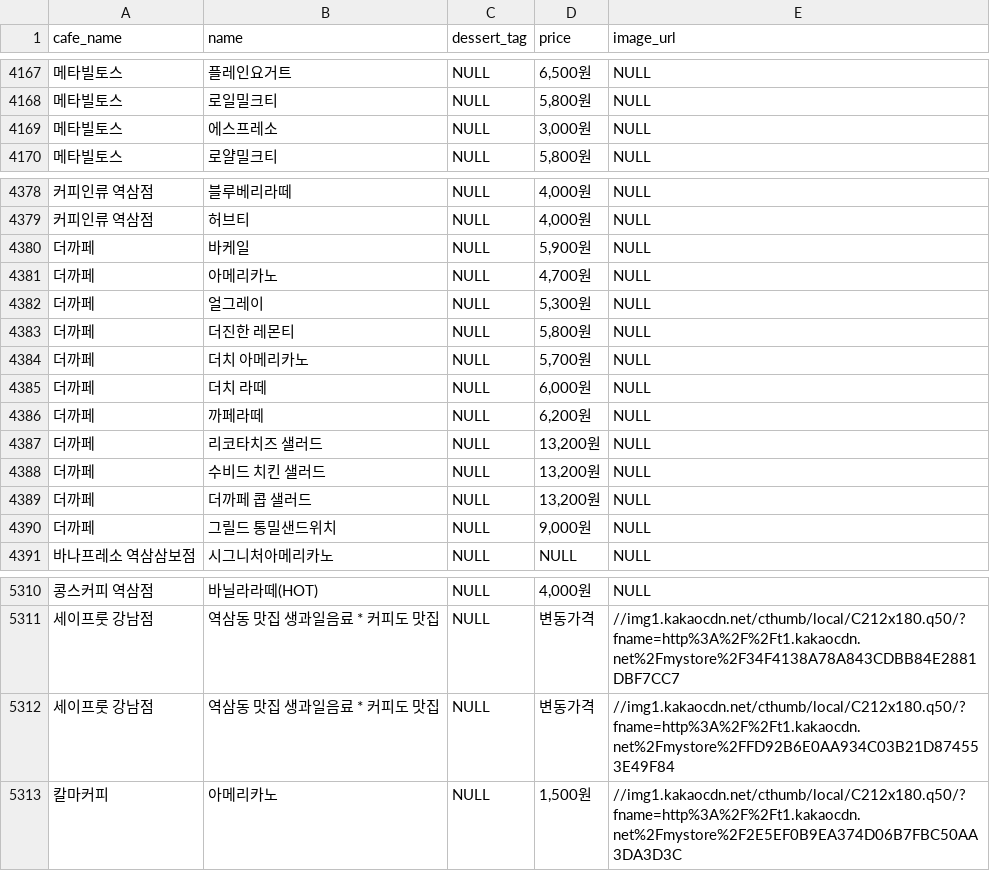
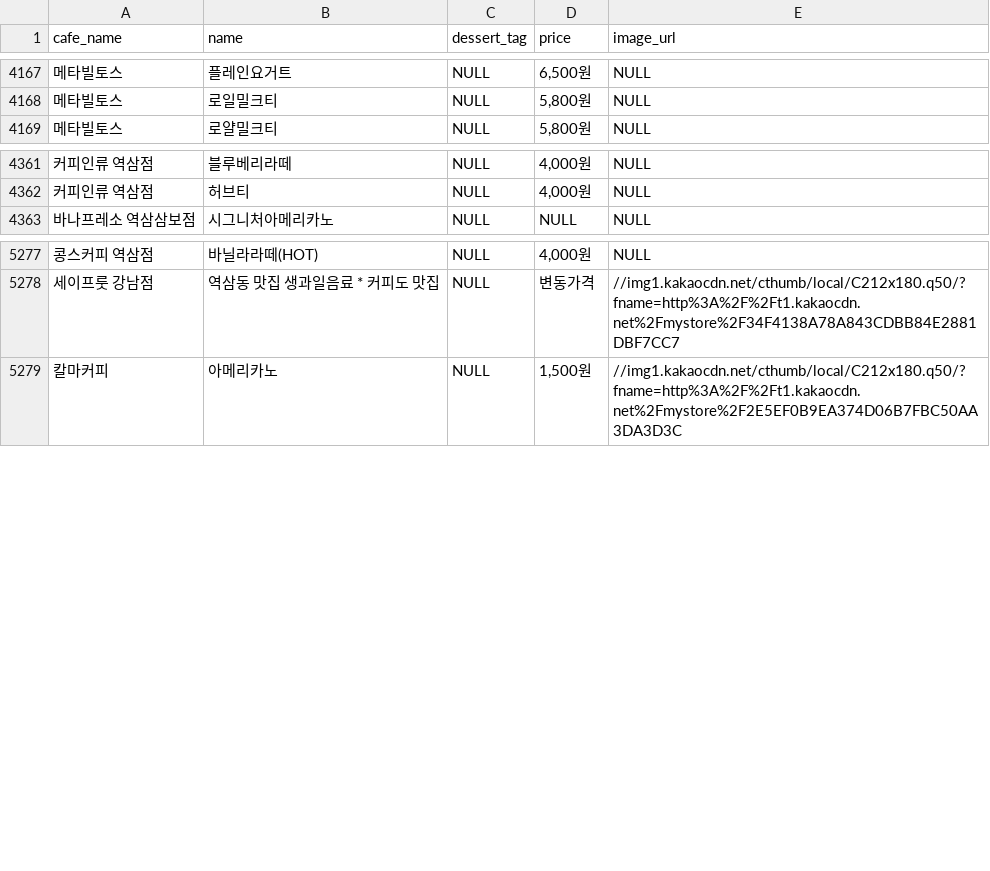
Before and after one commit to jjh-17/DMC, a CSV file: hive/input/kakao_menu.csv, drawn as a sheet; only a part is shown, gaps mark what is left out; the diff covers the shown part only; the diff names each change by its address in the sheet, - before the commit and + after, or states it on an @@ line.

```diff
--- a/hive/input/kakao_menu.csv
+++ b/hive/input/kakao_menu.csv
-row 4169: 메타빌토스 | 에스프레소 | NULL | 3,000원 | NULL
-row 4380: 더까페 | 바케일 | NULL | 5,900원 | NULL
-row 4381: 더까페 | 아메리카노 | NULL | 4,700원 | NULL
-row 4382: 더까페 | 얼그레이 | NULL | 5,300원 | NULL
-row 4383: 더까페 | 더진한 레몬티 | NULL | 5,800원 | NULL
-row 4384: 더까페 | 더치 아메리카노 | NULL | 5,700원 | NULL
-row 4385: 더까페 | 더치 라떼 | NULL | 6,000원 | NULL
-row 4386: 더까페 | 까페라떼 | NULL | 6,200원 | NULL
-row 4387: 더까페 | 리코타치즈 샐러드 | NULL | 13,200원 | NULL
-row 4388: 더까페 | 수비드 치킨 샐러드 | NULL | 13,200원 | NULL
-row 4389: 더까페 | 더까페 콥 샐러드 | NULL | 13,200원 | NULL
-row 4390: 더까페 | 그릴드 통밀샌드위치 | NULL | 9,000원 | NULL
-row 5312: 세이프룻 강남점 | 역삼동 맛집 생과일음료 * 커피도 맛집 | NULL | 변동가격 | //img1.kakaocdn.net/cthumb/local/C212x180.q50/?fname=http%3A%2F%2Ft1.kakaocdn.net%2Fmystore%2FFD92B6E0AA934C03B21D874553E49F84
```
Also changed, not shown: 21 removed rows elsewhere in this file, hive/input/kakao_cafe.csv, 2 other files.
